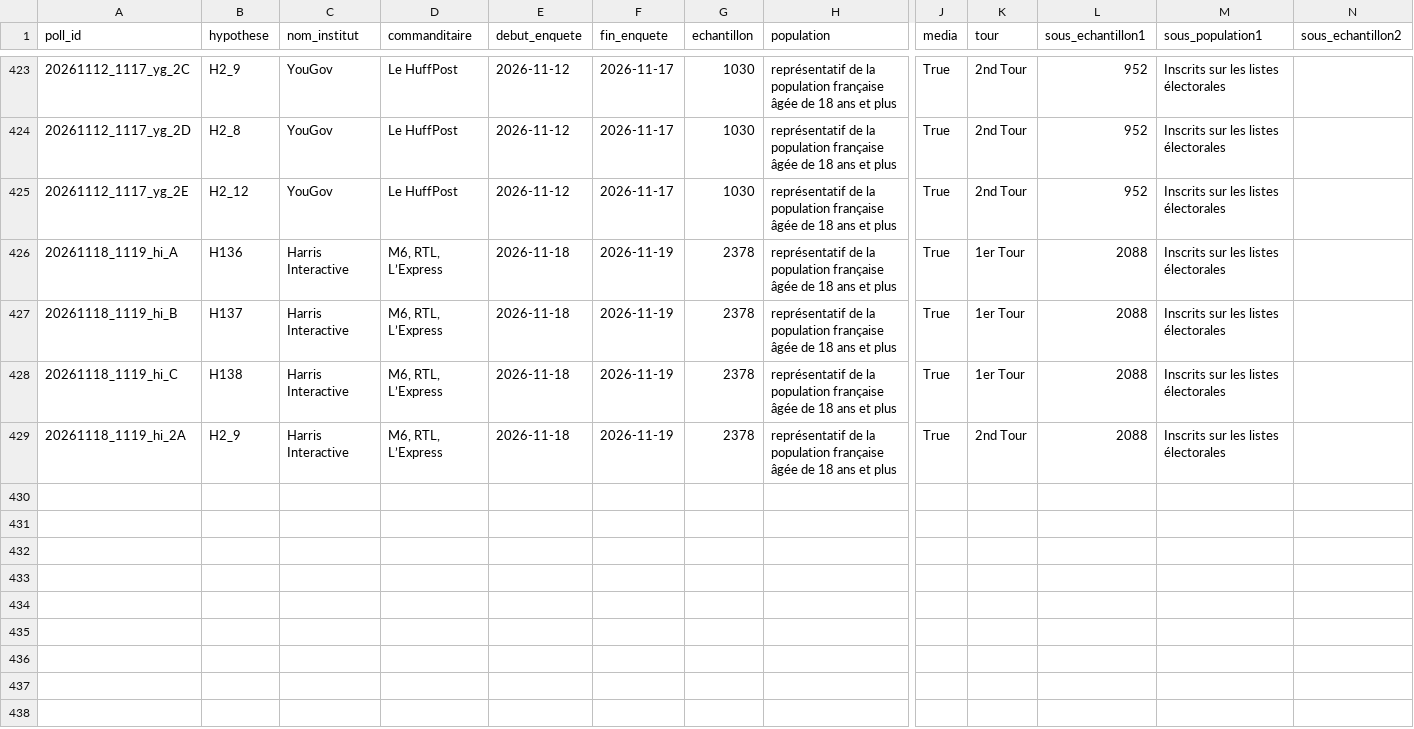
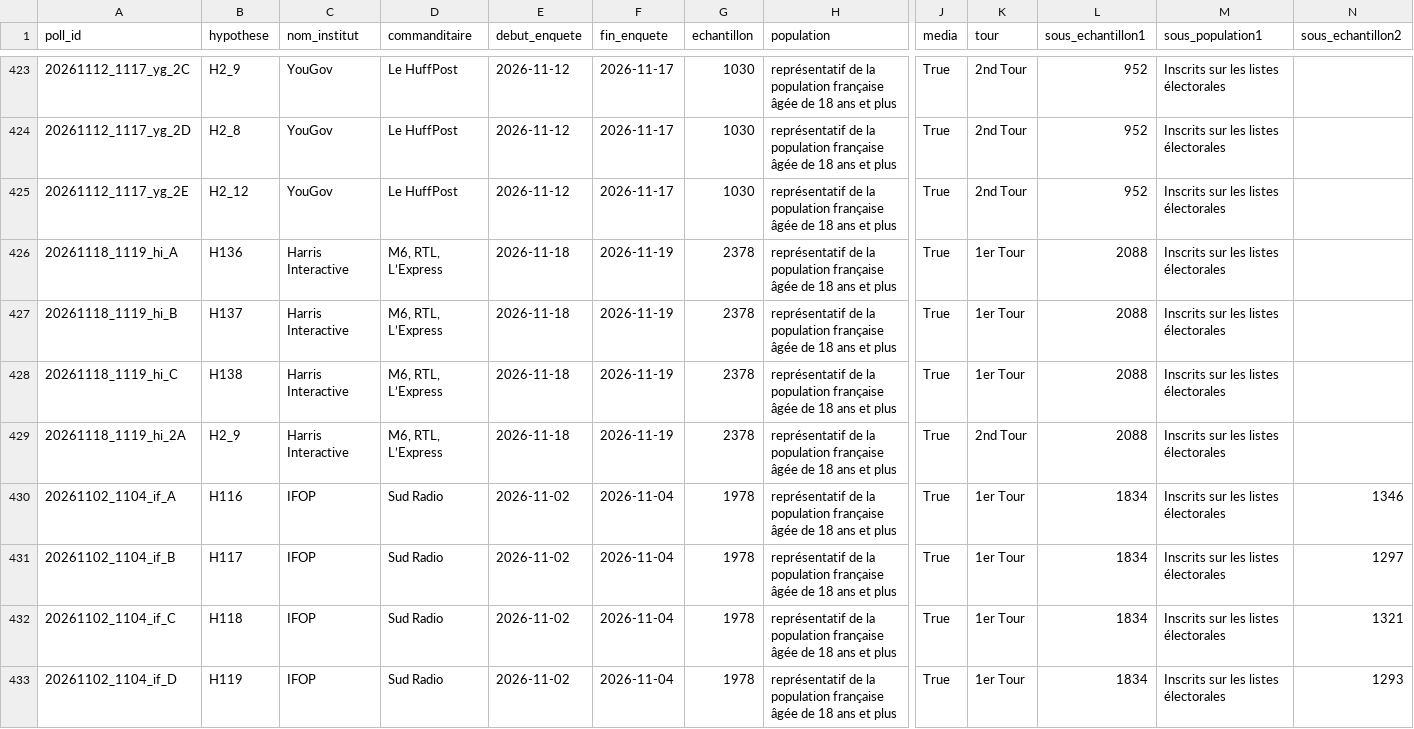
Before and after one commit to EnzoSim/rolling-2027, a CSV file: polls.csv, drawn as a sheet; only a part is shown, gaps mark what is left out; rows hold the shown columns only; the diff names each change by its address in the sheet, - before the commit and + after, or states it on an @@ line.

```diff
--- a/polls.csv
+++ b/polls.csv
+row 430: 20261102_1104_if_A | H116 | IFOP | Sud Radio | 2026-11-02 | 2026-11-04 | 1978 | représentatif de la population française âgée de 18 ans et plus | True | 1er Tour | 1834 | Inscrits sur les listes électorales | 1346
+row 431: 20261102_1104_if_B | H117 | IFOP | Sud Radio | 2026-11-02 | 2026-11-04 | 1978 | représentatif de la population française âgée de 18 ans et plus | True | 1er Tour | 1834 | Inscrits sur les listes électorales | 1297
+row 432: 20261102_1104_if_C | H118 | IFOP | Sud Radio | 2026-11-02 | 2026-11-04 | 1978 | représentatif de la population française âgée de 18 ans et plus | True | 1er Tour | 1834 | Inscrits sur les listes électorales | 1321
+row 433: 20261102_1104_if_D | H119 | IFOP | Sud Radio | 2026-11-02 | 2026-11-04 | 1978 | représentatif de la population française âgée de 18 ans et plus | True | 1er Tour | 1834 | Inscrits sur les listes électorales | 1293
```
Also changed, not shown: 7 other files.
